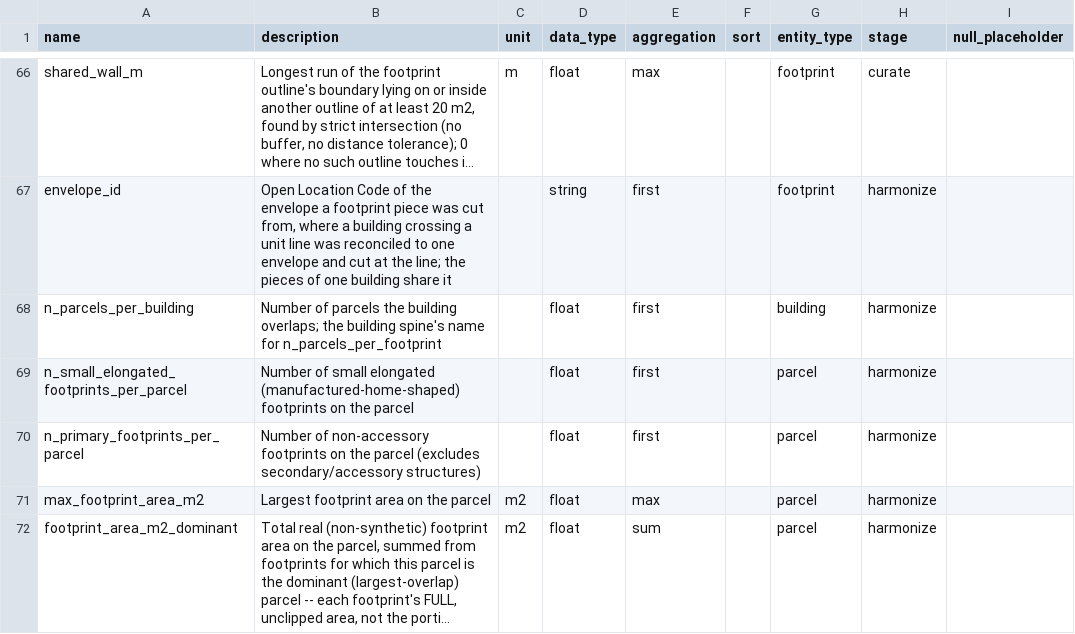
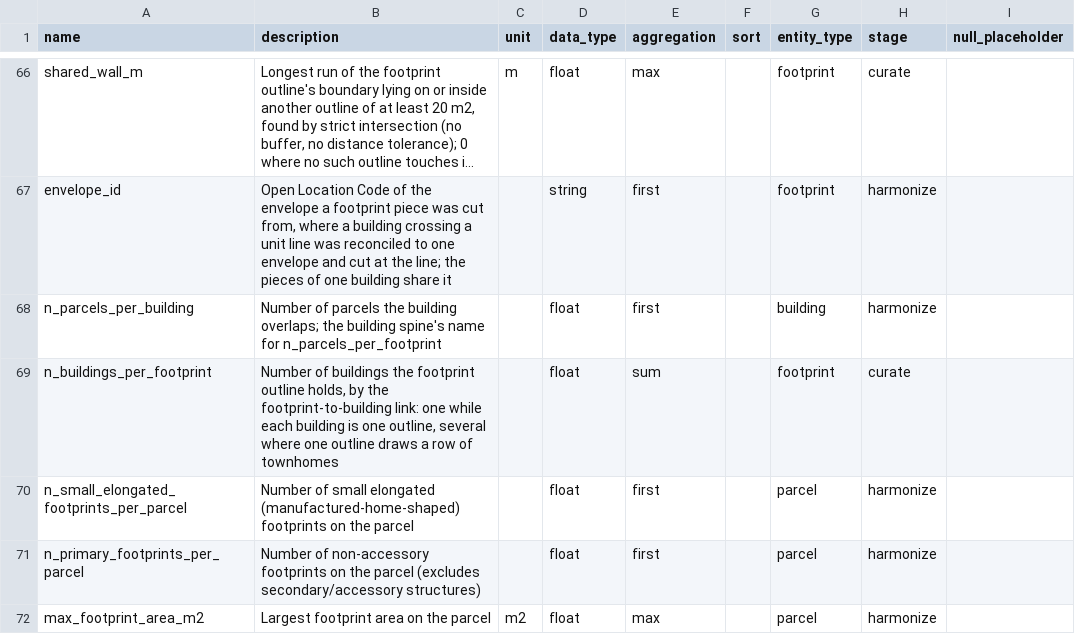
Before and after one commit to chrnolte/openplaces, a CSV file: src/openplaces/core/attribute_registry.csv, drawn as a sheet; only a part is shown, gaps mark what is left out; the shorter side is filled out with more unchanged rows; long unchanged cells end in …; the diff names each change by its address in the sheet, - before the commit and + after, or states it on an @@ line.

Commit message:
Point joins on the building geospine; aggregate a curate recipe
load_links restores the footprint parcel overlay (labeled pairs) for NSI/Overture joins on the building geospine. aggregate_from_entities reads curate recipes, columns: all (classes joined by ' | '), count_as. b3 1b+2.

```diff
--- a/src/openplaces/core/attribute_registry.csv
+++ b/src/openplaces/core/attribute_registry.csv
+row 69: n_buildings_per_footprint | Number of buildings the footprint outline holds, by the footprint-to-building link: one while each building is one outline, several where one outline draws a row of townhomes |  | float | sum |  | footprint | curate
```
Also changed, not shown: 11 other files.
